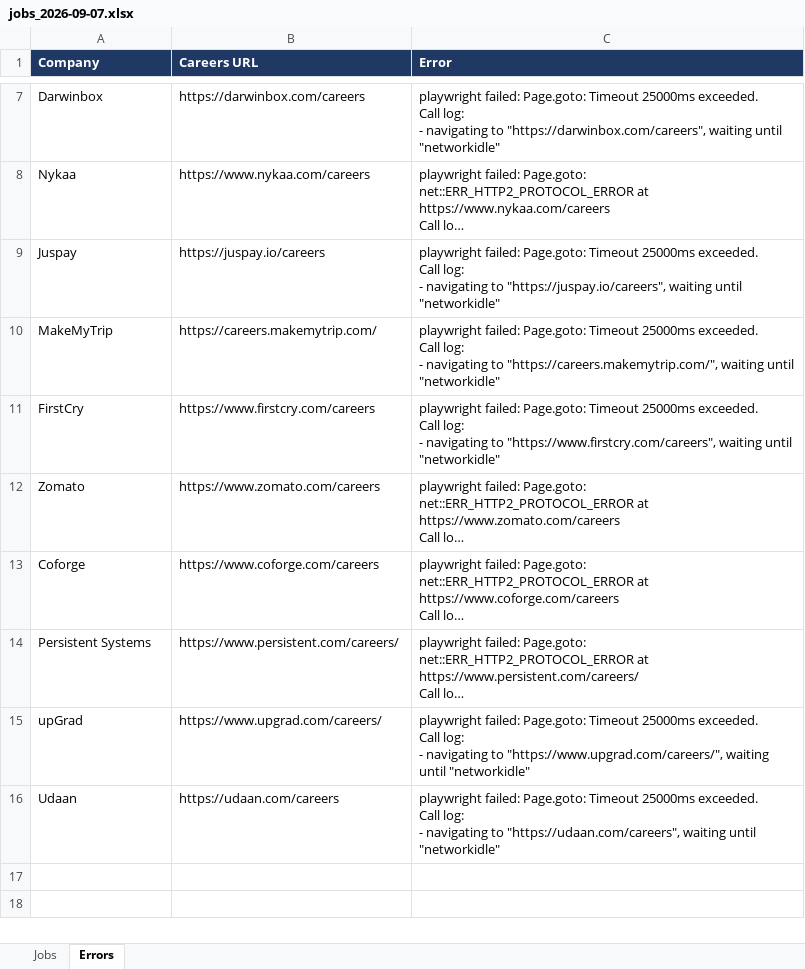
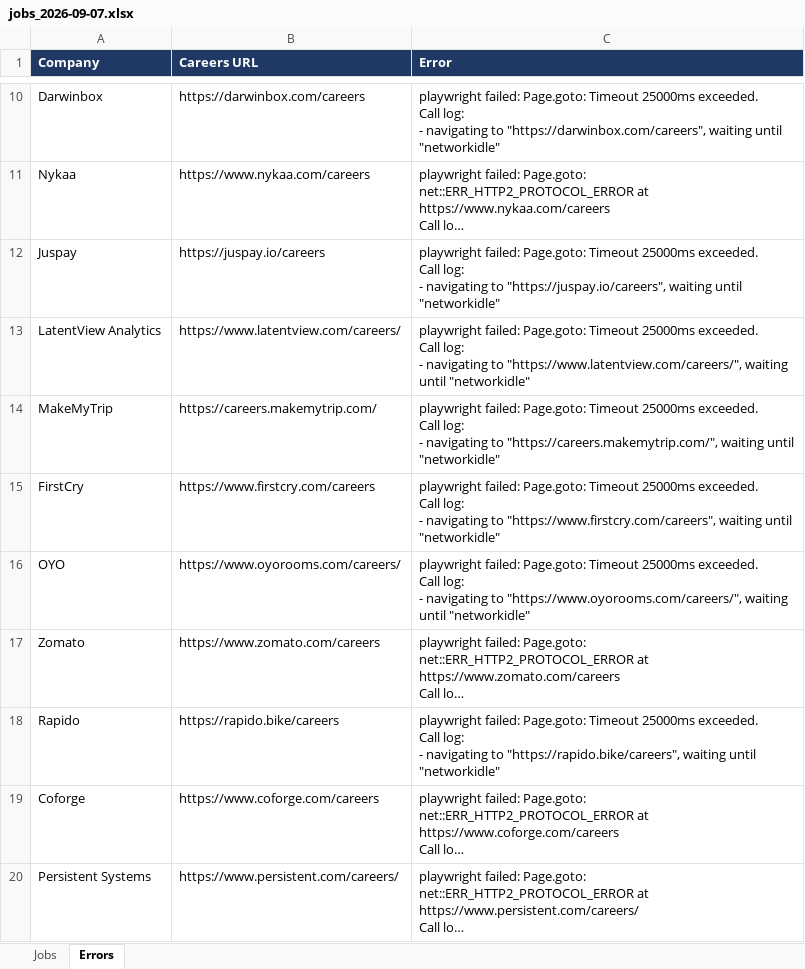
Before and after one commit to Lakshhiitaaa/JobTracker, an Excel workbook: reports/jobs_2026-09-07.xlsx, sheet Errors, drawn as a sheet; only a part is shown, gaps mark what is left out; the shorter side is filled out with more unchanged rows; long unchanged cells end in …; values as stored, in another font and other column widths than the file's, no borders; ↵ is a line break in a cell; the diff covers the shown part only; the diff names each change by its address in the sheet, - before the commit and + after, or states it on an @@ line.

```diff
--- a/reports/jobs_2026-09-07.xlsx (sheet Errors)
+++ b/reports/jobs_2026-09-07.xlsx (sheet Errors)
+row 13: LatentView Analytics | https://www.latentview.com/careers/ | playwright failed: Page.goto: Timeout 25000ms exceeded. ↵ Call log: ↵ - navigating to "https://www.latentview.com/careers/", waiting until "networkidle"
+row 16: OYO | https://www.oyorooms.com/careers/ | playwright failed: Page.goto: Timeout 25000ms exceeded. ↵ Call log: ↵ - navigating to "https://www.oyorooms.com/careers/", waiting until "networkidle"
+row 18: Rapido | https://rapido.bike/careers | playwright failed: Page.goto: Timeout 25000ms exceeded. ↵ Call log: ↵ - navigating to "https://rapido.bike/careers", waiting until "networkidle"
```
Also changed, not shown: 5 added rows elsewhere in this sheet, sheet Jobs, 1 other file.
